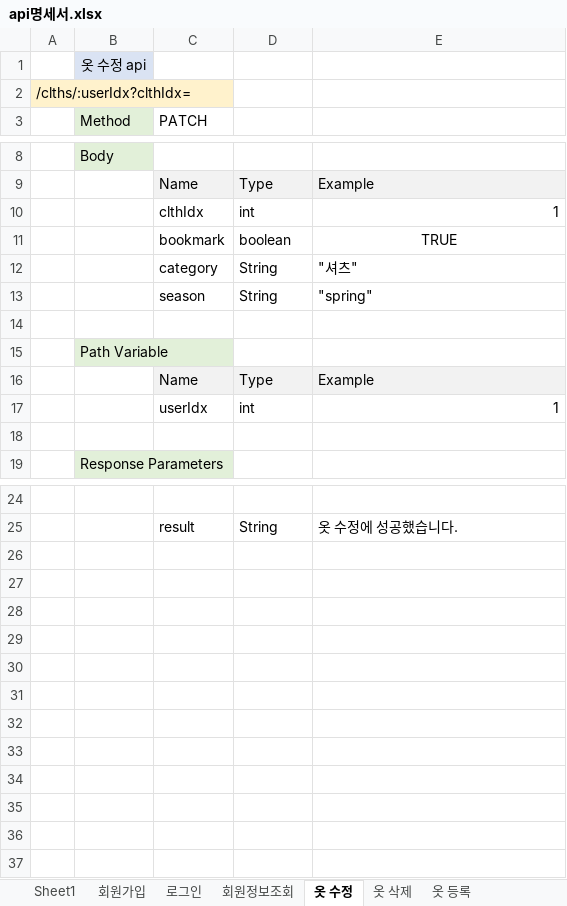
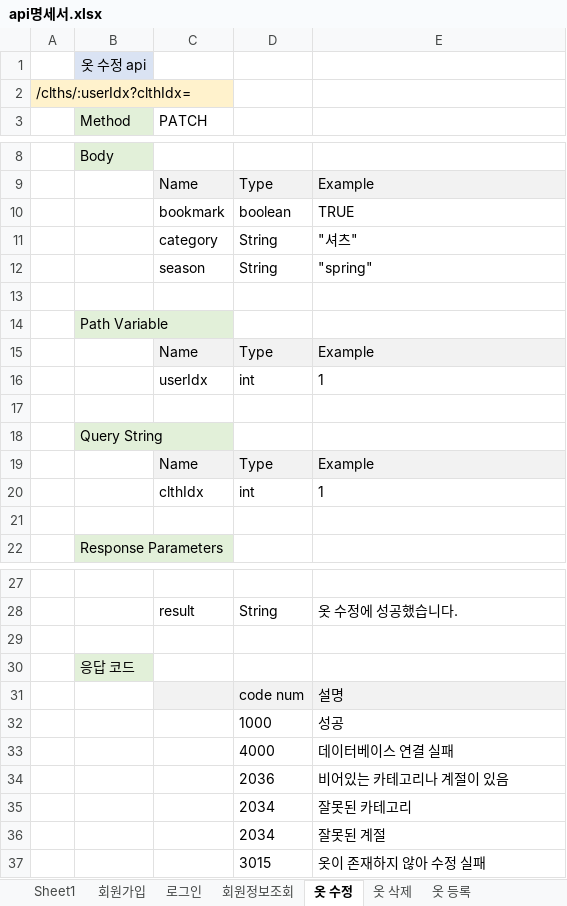
Before and after one commit to choign3123/SE_7, an Excel workbook: 클래스_다이어그램/api명세서.xlsx, sheet 옷 수정, drawn as a sheet; only a part is shown, gaps mark what is left out; values as stored, in another font and other column widths than the file's, no borders; addresses are those after the commit; the diff names each change by its address in the sheet, - before the commit and + after, or states it on an @@ line.

```diff
--- a/클래스_다이어그램/api명세서.xlsx (sheet 옷 수정)
+++ b/클래스_다이어그램/api명세서.xlsx (sheet 옷 수정)
-E10 alignment: center
+E10 alignment: left
-E16 alignment: right
+E16 alignment: left
+row 18:  | Query String
+row 19:  |  | Name | Type | Example
@@ row 10 moved to row 20: clthIdx @@
+row 21: (empty)
+row 29: (empty)
+row 30:  | 응답 코드
+row 31:  |  |  | code num | 설명
+row 32:  |  |  | 1000 | 성공
+row 33:  |  |  | 4000 | 데이터베이스 연결 실패
+row 34:  |  |  | 2036 | 비어있는 카테고리나 계절이 있음
+row 35:  |  |  | 2034 | 잘못된 카테고리
+row 36:  |  |  | 2034 | 잘못된 계절
+row 37:  |  |  | 3015 | 옷이 존재하지 않아 수정 실패
```
Also changed, not shown: sheet 옷 등록, sheet 회원가입, sheet 로그인, sheet 개별 옷 정보 조회, sheet 전체 옷 조회, sheet 즐겨찾기된 옷 조회, 2 more sheets.
